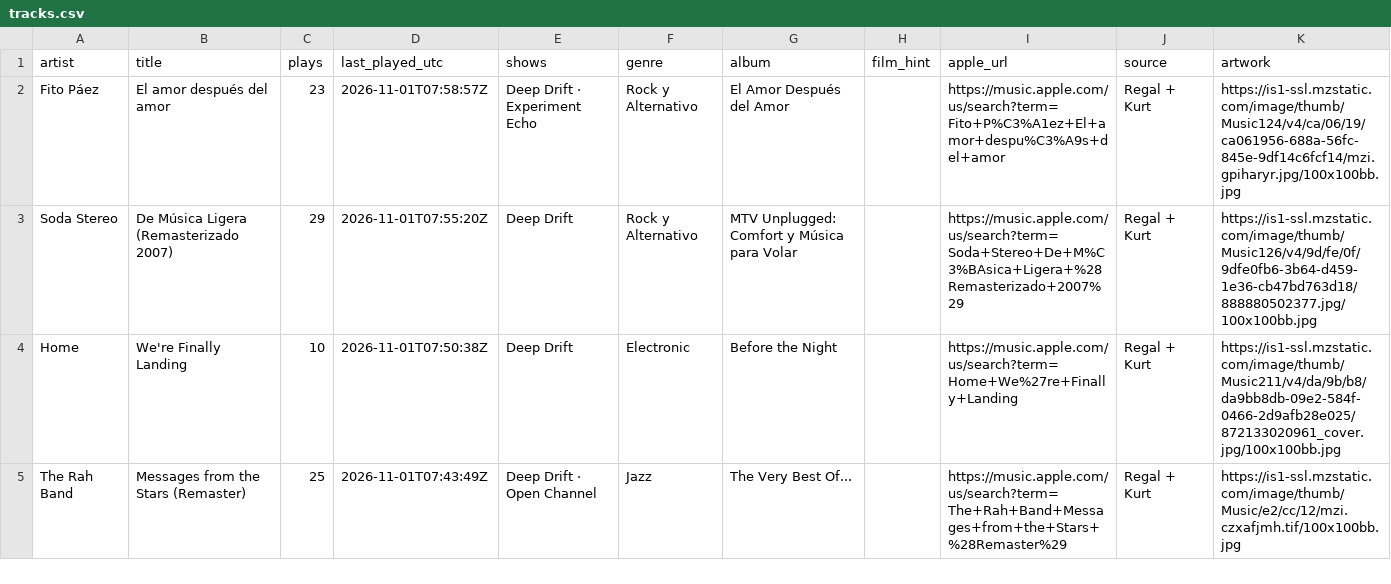
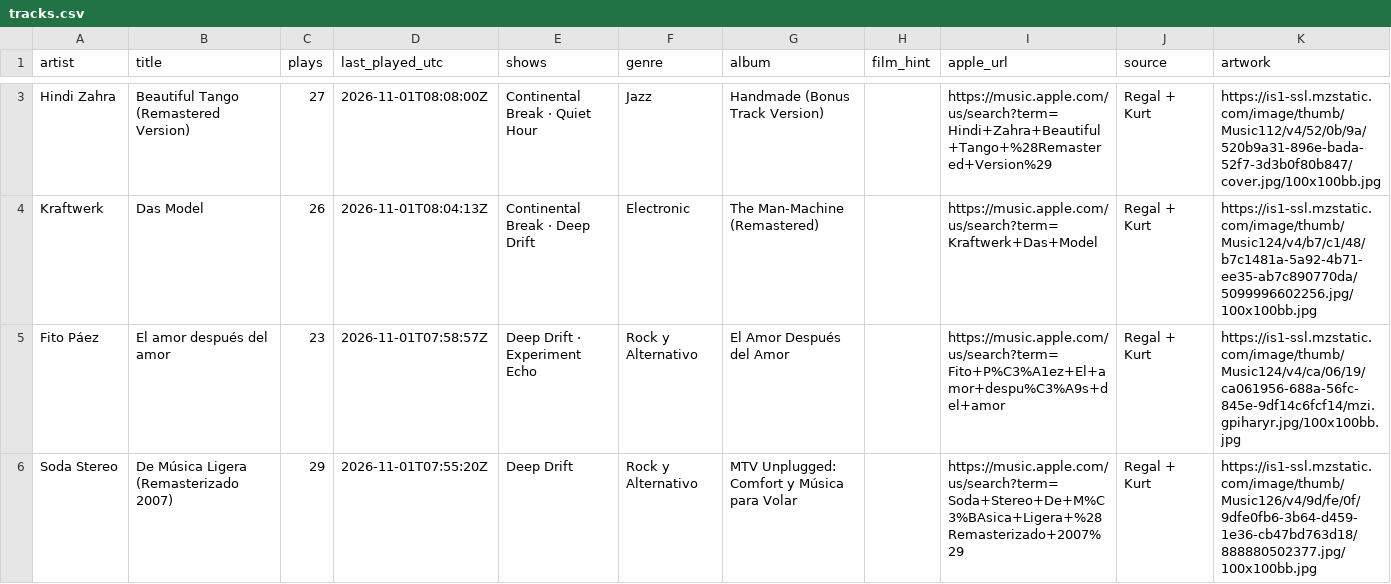
Before and after one commit to rs7hwfctnb-spec/dj-claude-schedule, a CSV file: data/tracks.csv, drawn as a sheet; only a part is shown, gaps mark what is left out; the shorter side is filled out with more unchanged rows; the diff covers the shown part only; the diff names each change by its address in the sheet, - before the commit and + after, or states it on an @@ line.

```diff
--- a/data/tracks.csv
+++ b/data/tracks.csv
+row 3: Hindi Zahra | Beautiful Tango (Remastered Version) | 27 | 2026-11-01T08:08:00Z | Continental Break · Quiet Hour | Jazz | Handmade (Bonus Track Version) |  | https://music.apple.com/us/search?term=Hindi+Zahra+Beautiful+Tango+%28Remastered+Version%29 | Regal + Kurt | https://is1-ssl.mzstatic.com/image/thumb/Music112/v4/52/0b/9a/520b9a31-896e-bada-52f7-3d3b0f80b847/cover.jpg/100x100bb.jpg
+row 4: Kraftwerk | Das Model | 26 | 2026-11-01T08:04:13Z | Continental Break · Deep Drift | Electronic | The Man-Machine (Remastered) |  | https://music.apple.com/us/search?term=Kraftwerk+Das+Model | Regal + Kurt | https://is1-ssl.mzstatic.com/image/thumb/Music124/v4/b7/c1/48/b7c1481a-5a92-4b71-ee35-ab7c890770da/5099996602256.jpg/100x100bb.jpg
```
Also changed, not shown: 1 added row and 3 removed rows elsewhere in this file, data/plays.csv.
